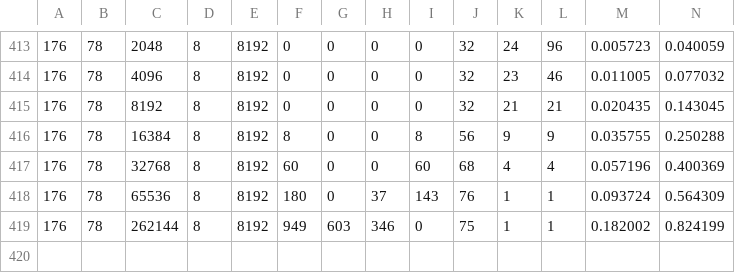
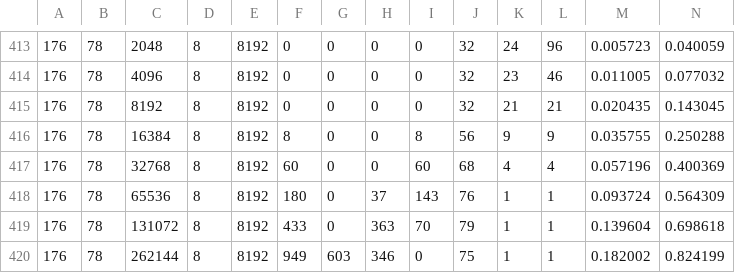
Before and after one commit to als244/ml_dataflow, a CSV file: bench/reproduce_results/recorded_data/a100_8B_results.csv, drawn as a sheet; only a part is shown, gaps mark what is left out; rows hold the shown columns only; the diff names each change by its address in the sheet, - before the commit and + after, or states it on an @@ line.

Commit message:
Updated a100 8B results

```diff
--- a/bench/reproduce_results/recorded_data/a100_8B_results.csv
+++ b/bench/reproduce_results/recorded_data/a100_8B_results.csv
+row 419: 176 | 78 | 131072 | 8 | 8192 | 433 | 0 | 363 | 70 | 79 | 1 | 1 | 0.139604 | 0.698618
```
